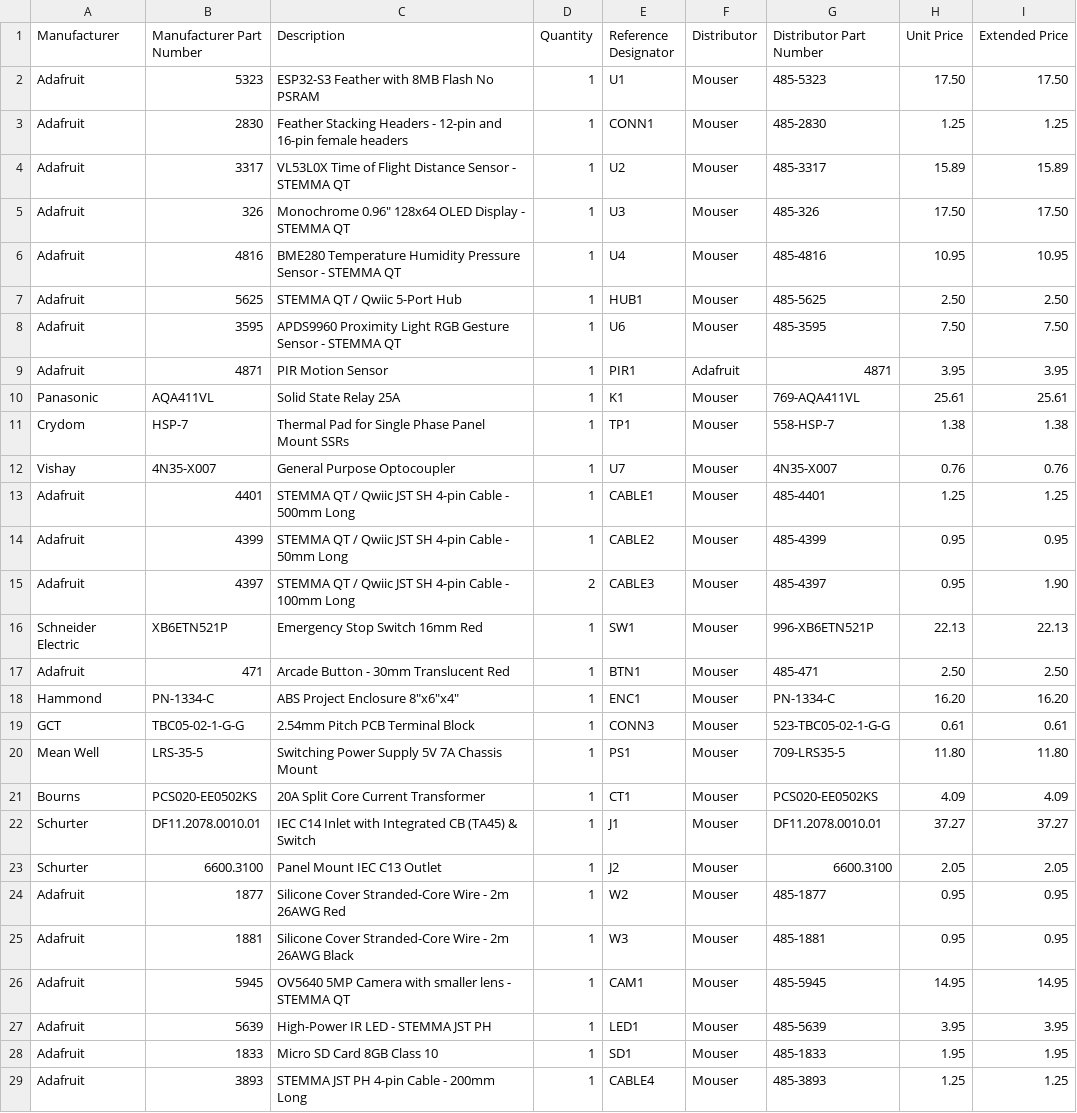
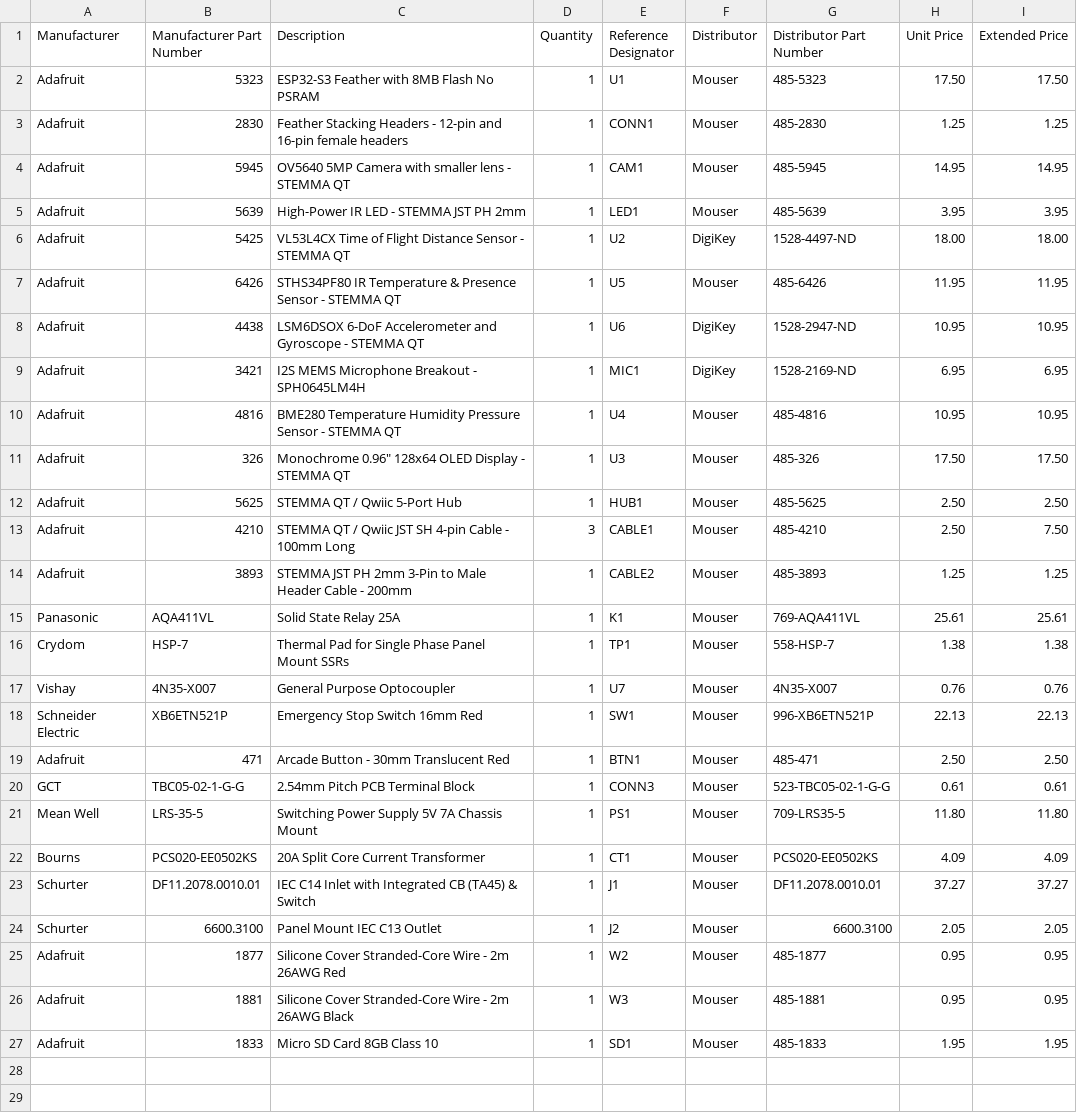
Before and after one commit to bandwith/ShopVacRatTrap, a CSV file: BOM_CONSOLIDATED.csv, drawn as a sheet.

```diff
--- a/BOM_CONSOLIDATED.csv
+++ b/BOM_CONSOLIDATED.csv
@@ -3,8 +3,13 @@ Adafruit,5323,ESP32-S3 Feather with 8MB Flash No PSRAM,1,U1,Mouser,485-5323,17.5
 Adafruit,2830,Feather Stacking Headers - 12-pin and 16-pin female headers,1,CONN1,Mouser,485-2830,1.25,1.25
-Adafruit,3317,VL53L0X Time of Flight Distance Sensor - STEMMA QT,1,U2,Mouser,485-3317,15.89,15.89
+Adafruit,5945,OV5640 5MP Camera with smaller lens - STEMMA QT,1,CAM1,Mouser,485-5945,14.95,14.95
+Adafruit,5639,High-Power IR LED - STEMMA JST PH 2mm,1,LED1,Mouser,485-5639,3.95,3.95
+Adafruit,5425,VL53L4CX Time of Flight Distance Sensor - STEMMA QT,1,U2,DigiKey,1528-4497-ND,18.00,18.00
+Adafruit,6426,STHS34PF80 IR Temperature & Presence Sensor - STEMMA QT,1,U5,Mouser,485-6426,11.95,11.95
+Adafruit,4438,LSM6DSOX 6-DoF Accelerometer and Gyroscope - STEMMA QT,1,U6,DigiKey,1528-2947-ND,10.95,10.95
+Adafruit,3421,I2S MEMS Microphone Breakout - SPH0645LM4H,1,MIC1,DigiKey,1528-2169-ND,6.95,6.95
+Adafruit,4816,BME280 Temperature Humidity Pressure Sensor - STEMMA QT,1,U4,Mouser,485-4816,10.95,10.95
 Adafruit,326,"Monochrome 0.96"" 128x64 OLED Display - STEMMA QT",1,U3,Mouser,485-326,17.50,17.50
-Adafruit,4816,BME280 Temperature Humidity Pressure Sensor - STEMMA QT,1,U4,Mouser,485-4816,10.95,10.95
 Adafruit,5625,STEMMA QT / Qwiic 5-Port Hub,1,HUB1,Mouser,485-5625,2.50,2.50
-Adafruit,3595,APDS9960 Proximity Light RGB Gesture Sensor - STEMMA QT,1,U6,Mouser,485-3595,7.50,7.50
-Adafruit,4871,PIR Motion Sensor,1,PIR1,Adafruit,4871,3.95,3.95
+Adafruit,4210,STEMMA QT / Qwiic JST SH 4-pin Cable - 100mm Long,3,CABLE1,Mouser,485-4210,2.50,7.50
+Adafruit,3893,STEMMA JST PH 2mm 3-Pin to Male Header Cable - 200mm,1,CABLE2,Mouser,485-3893,1.25,1.25
 Panasonic,AQA411VL,Solid State Relay 25A,1,K1,Mouser,769-AQA411VL,25.61,25.61
@@ -12,8 +17,4 @@ Crydom,HSP-7,Thermal Pad for Single Phase Panel Mount SSRs,1,TP1,Mouser,558-HSP-
 Vishay,4N35-X007,General Purpose Optocoupler,1,U7,Mouser,4N35-X007,0.76,0.76
-Adafruit,4401,STEMMA QT / Qwiic JST SH 4-pin Cable - 500mm Long,1,CABLE1,Mouser,485-4401,1.25,1.25
-Adafruit,4399,STEMMA QT / Qwiic JST SH 4-pin Cable - 50mm Long,1,CABLE2,Mouser,485-4399,0.95,0.95
-Adafruit,4397,STEMMA QT / Qwiic JST SH 4-pin Cable - 100mm Long,2,CABLE3,Mouser,485-4397,0.95,1.90
 Schneider Electric,XB6ETN521P,Emergency Stop Switch 16mm Red,1,SW1,Mouser,996-XB6ETN521P,22.13,22.13
 Adafruit,471,Arcade Button - 30mm Translucent Red,1,BTN1,Mouser,485-471,2.50,2.50
-Hammond,PN-1334-C,"ABS Project Enclosure 8""x6""x4""",1,ENC1,Mouser,PN-1334-C,16.20,16.20
 GCT,TBC05-02-1-G-G,2.54mm Pitch PCB Terminal Block,1,CONN3,Mouser,523-TBC05-02-1-G-G,0.61,0.61
@@ -25,5 +26,2 @@ Adafruit,1877,Silicone Cover Stranded-Core Wire - 2m 26AWG Red,1,W2,Mouser,485-1
 Adafruit,1881,Silicone Cover Stranded-Core Wire - 2m 26AWG Black,1,W3,Mouser,485-1881,0.95,0.95
-Adafruit,5945,OV5640 5MP Camera with smaller lens - STEMMA QT,1,CAM1,Mouser,485-5945,14.95,14.95
-Adafruit,5639,High-Power IR LED - STEMMA JST PH,1,LED1,Mouser,485-5639,3.95,3.95
 Adafruit,1833,Micro SD Card 8GB Class 10,1,SD1,Mouser,485-1833,1.95,1.95
-Adafruit,3893,STEMMA JST PH 4-pin Cable - 200mm Long,1,CABLE4,Mouser,485-3893,1.25,1.25
```
Also changed, not shown: 56 other files.
